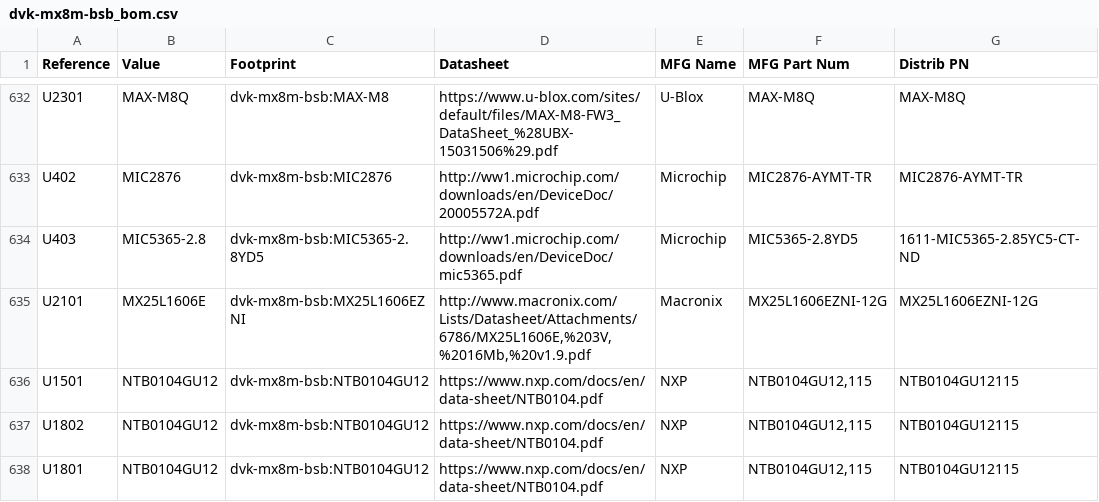
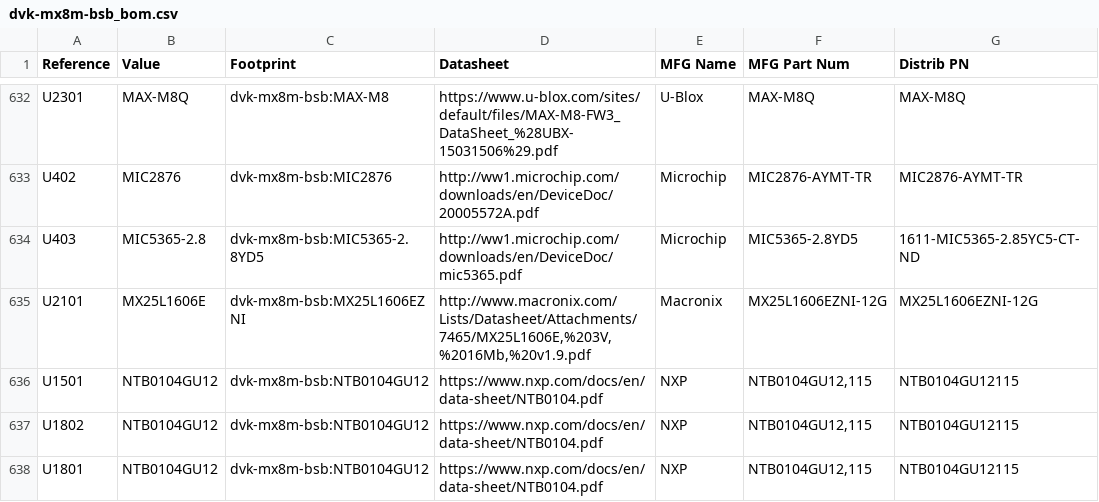
Before and after one commit to gralco/dvk-mx8m-bsb, a CSV file: BoM/dvk-mx8m-bsb_bom.csv, drawn as a sheet; only a part is shown, gaps mark what is left out; the diff names each change by its address in the sheet, - before the commit and + after, or states it on an @@ line.

```diff
--- a/BoM/dvk-mx8m-bsb_bom.csv
+++ b/BoM/dvk-mx8m-bsb_bom.csv
-D635 (Datasheet): http://www.macronix.com/Lists/Datasheet/Attachments/6786/MX25L1606E,%203V,%2016Mb,%20v1.9.pdf
+D635 (Datasheet): http://www.macronix.com/Lists/Datasheet/Attachments/7465/MX25L1606E,%203V,%2016Mb,%20v1.9.pdf
```
Also changed, not shown: 6 other files.
